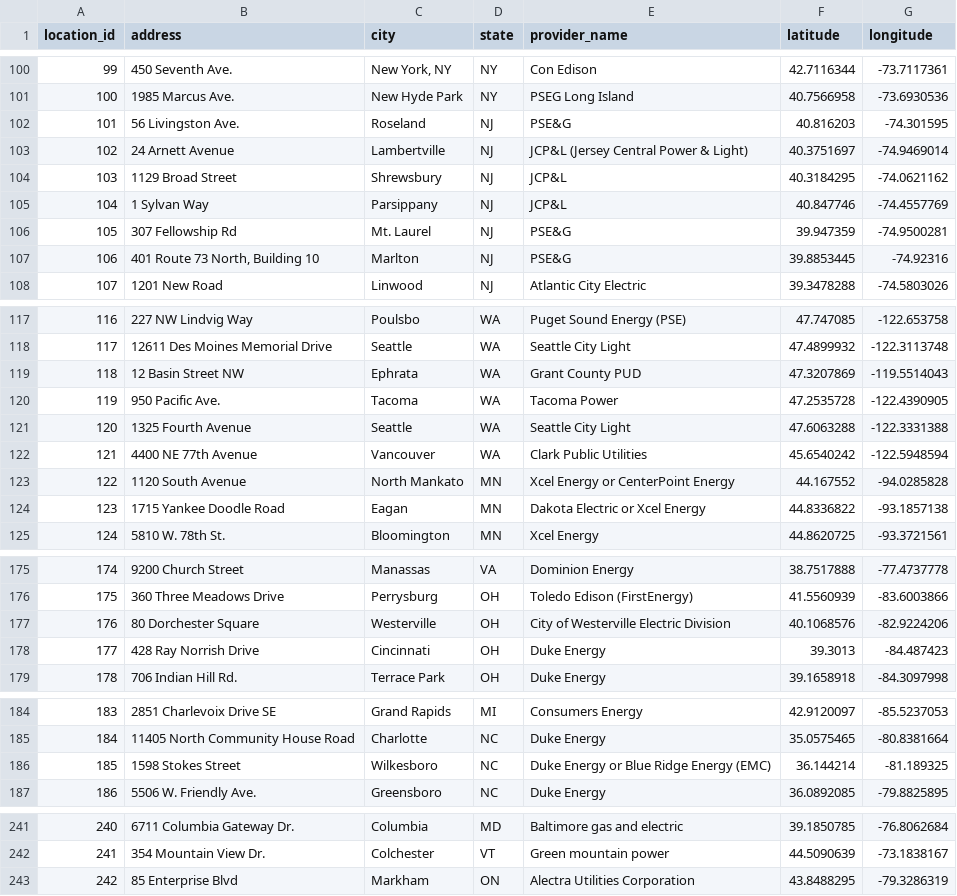
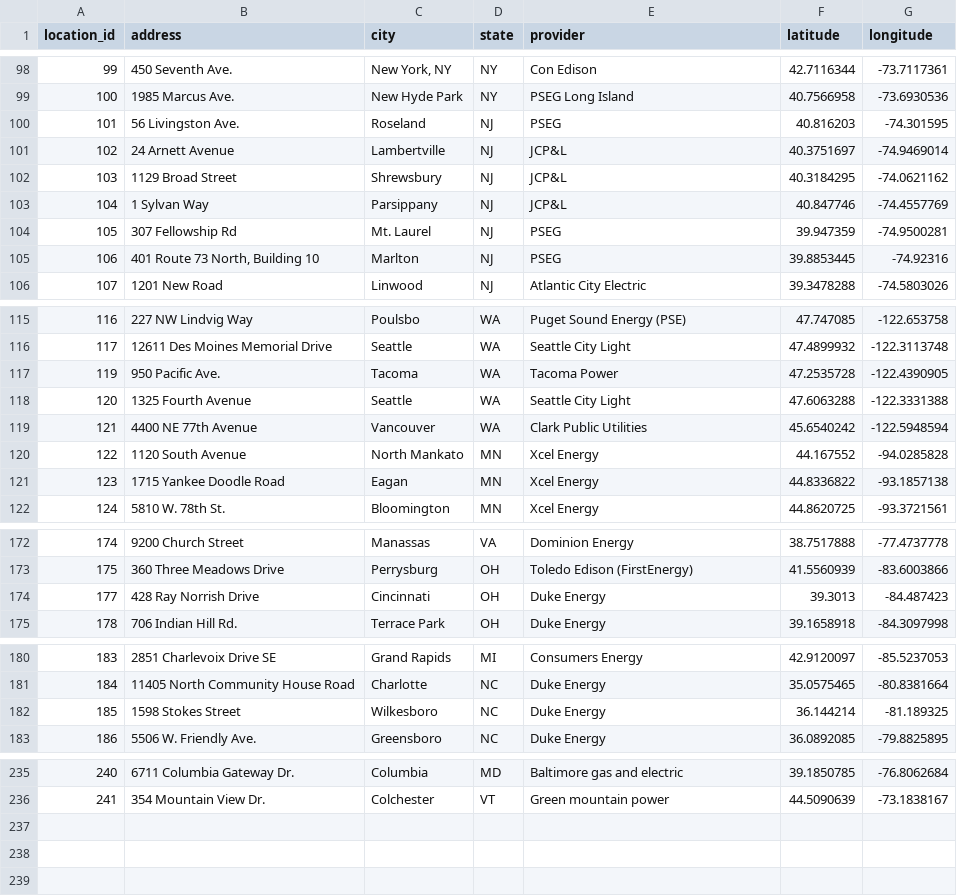
Before and after one commit to NikoZemli/B-B-Power, a CSV file: BB Power Project V4/BB Power Project V4/Long-Lat Locations.csv, drawn as a sheet; only a part is shown, gaps mark what is left out; the diff covers the shown part only.

```diff
--- a/BB Power Project V4/BB Power Project V4/Long-Lat Locations.csv
+++ b/BB Power Project V4/BB Power Project V4/Long-Lat Locations.csv
@@ -1 +1 @@
-location_id,address,city,state,provider_name,latitude,longitude
+location_id,address,city,state,provider,latitude,longitude
@@ -101,8 +99,8 @@
 100,1985 Marcus Ave.,New Hyde Park,NY,PSEG Long Island,40.7566958,-73.6930536
-101,56 Livingston Ave.,Roseland,NJ,PSE&G,40.816203,-74.301595
-102,24 Arnett Avenue,Lambertville,NJ,JCP&L (Jersey Central Power & Light),40.3751697,-74.9469014
+101,56 Livingston Ave.,Roseland,NJ,PSEG,40.816203,-74.301595
+102,24 Arnett Avenue,Lambertville,NJ,JCP&L,40.3751697,-74.9469014
 103,1129 Broad Street,Shrewsbury,NJ,JCP&L,40.3184295,-74.0621162
 104,1 Sylvan Way,Parsippany,NJ,JCP&L,40.847746,-74.4557769
-105,307 Fellowship Rd,Mt. Laurel,NJ,PSE&G,39.947359,-74.9500281
-106,"401 Route 73 North, Building 10",Marlton,NJ,PSE&G,39.8853445,-74.92316
+105,307 Fellowship Rd,Mt. Laurel,NJ,PSEG,39.947359,-74.9500281
+106,"401 Route 73 North, Building 10",Marlton,NJ,PSEG,39.8853445,-74.92316
 107,1201 New Road,Linwood,NJ,Atlantic City Electric,39.3478288,-74.5803026
@@ -118,3 +116,2 @@
 117,12611 Des Moines Memorial Drive,Seattle,WA,Seattle City Light,47.4899932,-122.3113748
-118,12 Basin Street NW,Ephrata,WA,Grant County PUD,47.3207869,-119.5514043
 119,950 Pacific Ave.,Tacoma,WA,Tacoma Power,47.2535728,-122.4390905
@@ -122,4 +119,4 @@
 121,4400 NE 77th Avenue,Vancouver,WA,Clark Public Utilities,45.6540242,-122.5948594
-122,1120 South Avenue,North Mankato,MN,Xcel Energy or CenterPoint Energy,44.167552,-94.0285828
-123,1715 Yankee Doodle Road,Eagan,MN,Dakota Electric or Xcel Energy,44.8336822,-93.1857138
+122,1120 South Avenue,North Mankato,MN,Xcel Energy,44.167552,-94.0285828
+123,1715 Yankee Doodle Road,Eagan,MN,Xcel Energy,44.8336822,-93.1857138
 124,5810 W. 78th St.,Bloomington,MN,Xcel Energy,44.8620725,-93.3721561
@@ -176,3 +173,2 @@
 175,360 Three Meadows Drive,Perrysburg,OH,Toledo Edison (FirstEnergy),41.5560939,-83.6003866
-176,80 Dorchester Square,Westerville,OH,City of Westerville Electric Division,40.1068576,-82.9224206
 177,428 Ray Norrish Drive,Cincinnati,OH,Duke Energy,39.3013,-84.487423
@@ -185,3 +181,3 @@
 184,11405 North Community House Road,Charlotte,NC,Duke Energy,35.0575465,-80.8381664
-185,1598 Stokes Street,Wilkesboro,NC,Duke Energy or Blue Ridge Energy (EMC),36.144214,-81.189325
+185,1598 Stokes Street,Wilkesboro,NC,Duke Energy,36.144214,-81.189325
 186,5506 W. Friendly Ave.,Greensboro,NC,Duke Energy,36.0892085,-79.8825895
@@ -242,2 +236 @@
 241,354 Mountain View Dr.,Colchester,VT,Green mountain power,44.5090639,-73.1838167
-242,85 Enterprise Blvd,Markham,ON,Alectra Utilities Corporation,43.8488295,-79.3286319
```
Also changed, not shown: 4 removed rows and 13 edited cells elsewhere in this file.
